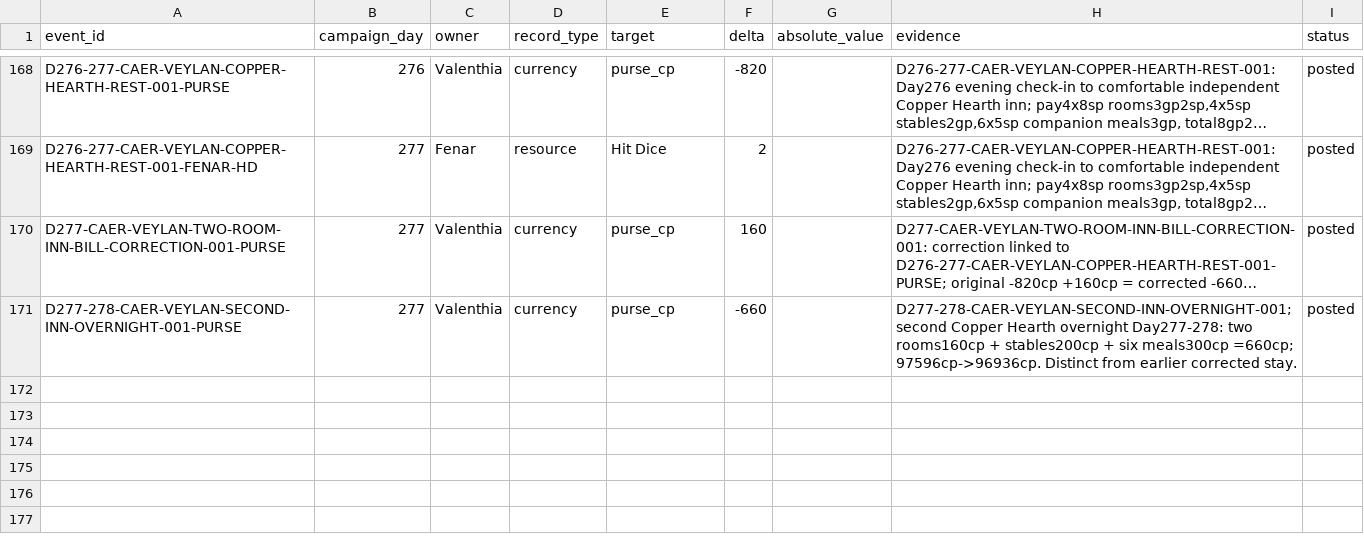
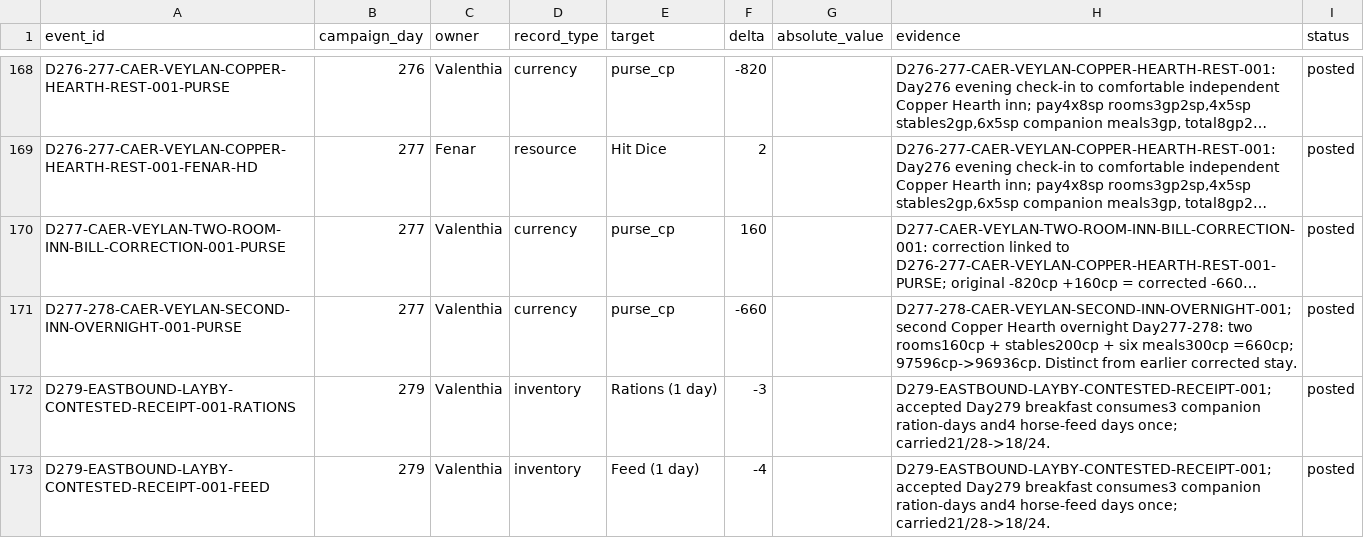
Before and after one commit to coolcop17409-wq/new-dnd-world-campaign, a CSV file: data/characters/events.csv, drawn as a sheet; only a part is shown, gaps mark what is left out; long unchanged cells end in …; the diff names each change by its address in the sheet, - before the commit and + after, or states it on an @@ line.

Commit message:
Record accepted freight yard resolution, witness lead and morning provisions

```diff
--- a/data/characters/events.csv
+++ b/data/characters/events.csv
+row 172: D279-EASTBOUND-LAYBY-CONTESTED-RECEIPT-001-RATIONS | 279 | Valenthia | inventory | Rations (1 day) | -3 |  | D279-EASTBOUND-LAYBY-CONTESTED-RECEIPT-001; accepted Day279 breakfast consumes3 companion ration-days and4 horse-feed days once; carried21/28->18/24. | posted
+row 173: D279-EASTBOUND-LAYBY-CONTESTED-RECEIPT-001-FEED | 279 | Valenthia | inventory | Feed (1 day) | -4 |  | D279-EASTBOUND-LAYBY-CONTESTED-RECEIPT-001; accepted Day279 breakfast consumes3 companion ration-days and4 horse-feed days once; carried21/28->18/24. | posted
```
Also changed, not shown: 7 other files.
